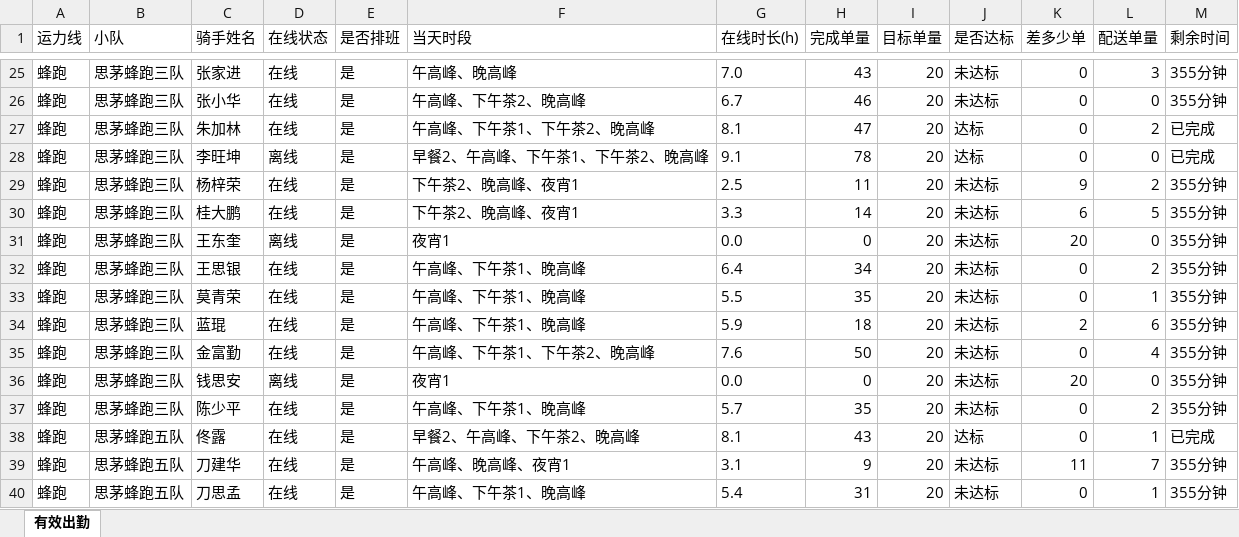
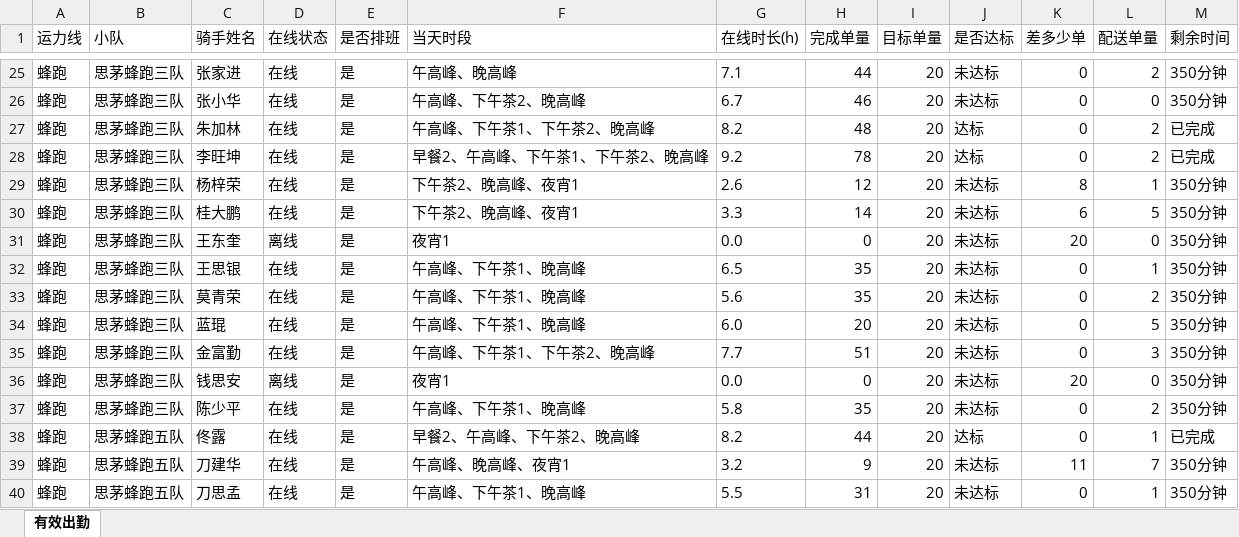
Before and after one commit to 424584635-png/dzt-dashboard, an Excel workbook: public/attendance_latest.xlsx, sheet 有效出勤, drawn as a sheet; only a part is shown, gaps mark what is left out; values as stored, in another font and other column widths than the file's, no borders; the diff covers the shown part only; the diff names each change by its address in the sheet, - before the commit and + after, or states it on an @@ line.

```diff
--- a/public/attendance_latest.xlsx (sheet 有效出勤)
+++ b/public/attendance_latest.xlsx (sheet 有效出勤)
-G25 (在线时长(h)): 7.0
+G25 (在线时长(h)): 7.1
-H25 (完成单量): 43
+H25 (完成单量): 44
-L25 (配送单量): 3
+L25 (配送单量): 2
-M25:M26 (剩余时间): 355分钟
+M25:M26 (剩余时间): 350分钟
-G27 (在线时长(h)): 8.1
+G27 (在线时长(h)): 8.2
-H27 (完成单量): 47
+H27 (完成单量): 48
-D28 (在线状态): 离线
+D28 (在线状态): 在线
-G28 (在线时长(h)): 9.1
+G28 (在线时长(h)): 9.2
-L28 (配送单量): 0
+L28 (配送单量): 2
-G29 (在线时长(h)): 2.5
+G29 (在线时长(h)): 2.6
-H29 (完成单量): 11
+H29 (完成单量): 12
-K29 (差多少单): 9
+K29 (差多少单): 8
-L29 (配送单量): 2
+L29 (配送单量): 1
-M29:M37 (剩余时间): 355分钟
+M29:M37 (剩余时间): 350分钟
-G32 (在线时长(h)): 6.4
+G32 (在线时长(h)): 6.5
-H32 (完成单量): 34
+H32 (完成单量): 35
-L32 (配送单量): 2
+L32 (配送单量): 1
-G33 (在线时长(h)): 5.5
+G33 (在线时长(h)): 5.6
-L33 (配送单量): 1
+L33 (配送单量): 2
-G34 (在线时长(h)): 5.9
+G34 (在线时长(h)): 6.0
-H34 (完成单量): 18
+H34 (完成单量): 20
-K34 (差多少单): 2
+K34 (差多少单): 0
-L34 (配送单量): 6
+L34 (配送单量): 5
-G35 (在线时长(h)): 7.6
+G35 (在线时长(h)): 7.7
-H35 (完成单量): 50
+H35 (完成单量): 51
-L35 (配送单量): 4
+L35 (配送单量): 3
-G37 (在线时长(h)): 5.7
+G37 (在线时长(h)): 5.8
-G38 (在线时长(h)): 8.1
+G38 (在线时长(h)): 8.2
-H38 (完成单量): 43
+H38 (完成单量): 44
-G39 (在线时长(h)): 3.1
+G39 (在线时长(h)): 3.2
-M39:M40 (剩余时间): 355分钟
+M39:M40 (剩余时间): 350分钟
-G40 (在线时长(h)): 5.4
+G40 (在线时长(h)): 5.5
```
Also changed, not shown: 502 edited cells elsewhere in this sheet, 7 other files.
